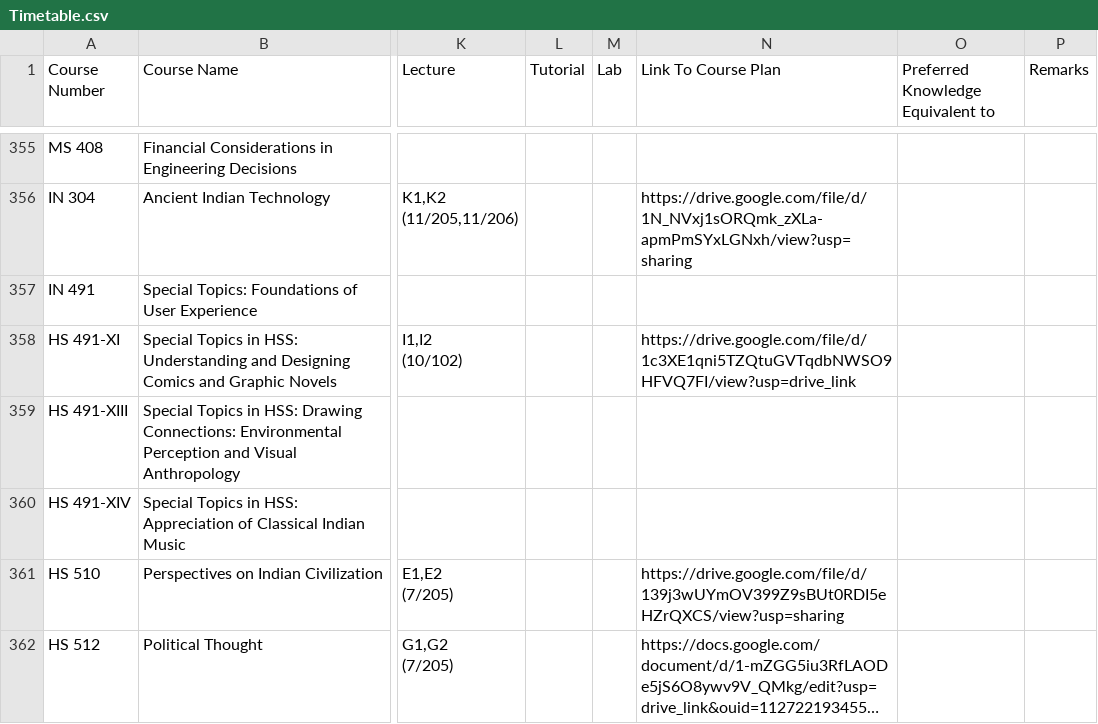
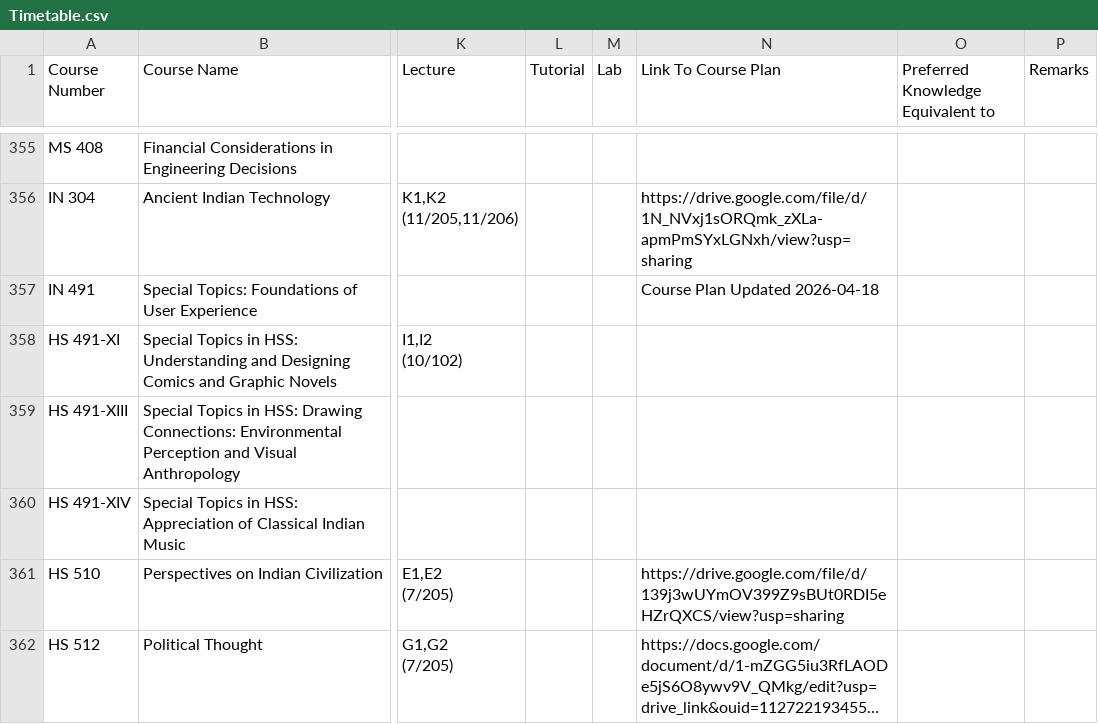
Before and after one commit to Naveen-Pal/timetable, a CSV file: Timetable.csv, drawn as a sheet; only a part is shown, gaps mark what is left out; long unchanged cells end in …; the diff names each change by its address in the sheet, - before the commit and + after, or states it on an @@ line.

```diff
--- a/Timetable.csv
+++ b/Timetable.csv
-N357 (Link To Course Plan): (empty)
+N357 (Link To Course Plan): Course Plan Updated 2026-04-18
-N358 (Link To Course Plan): https://drive.google.com/file/d/1c3XE1qni5TZQtuGVTqdbNWSO9HFVQ7FI/view?usp=drive_link
+N358 (Link To Course Plan): (empty)
```
